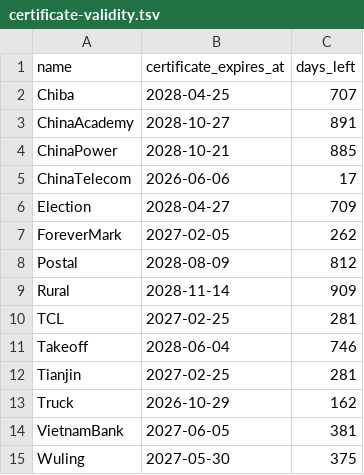
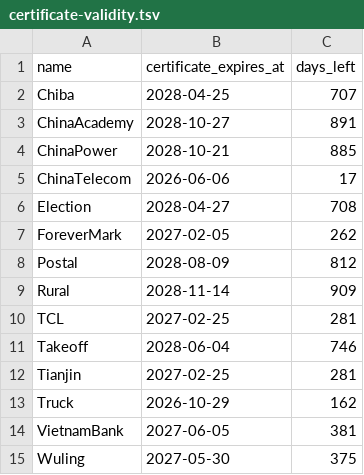
Before and after one commit to FrizzleM/BreakFree, a TSV file: Feather/output/certificate-validity.tsv, drawn as a sheet.

```diff
--- a/Feather/output/certificate-validity.tsv
+++ b/Feather/output/certificate-validity.tsv
@@ -5,3 +5,3 @@ ChinaPower	2028-10-21	885
 ChinaTelecom	2026-06-06	17
-Election	2028-04-27	709
+Election	2028-04-27	708
 ForeverMark	2027-02-05	262
```
Also changed, not shown: 15 other files.
